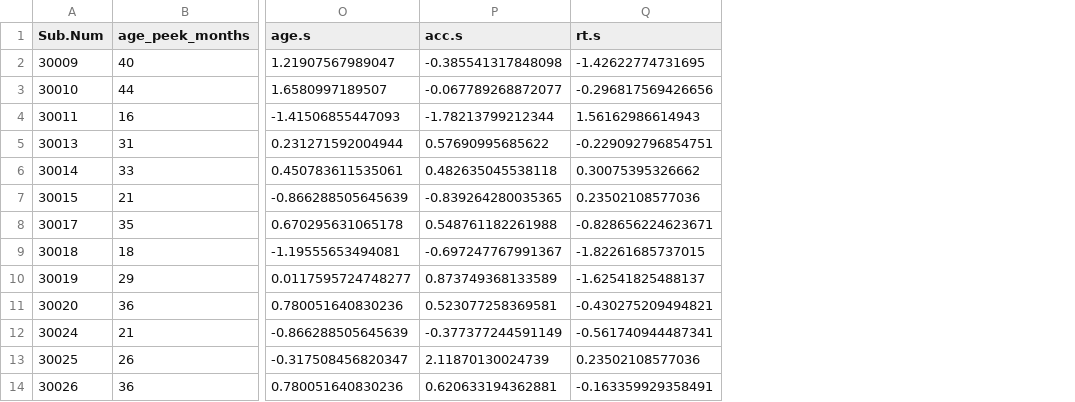
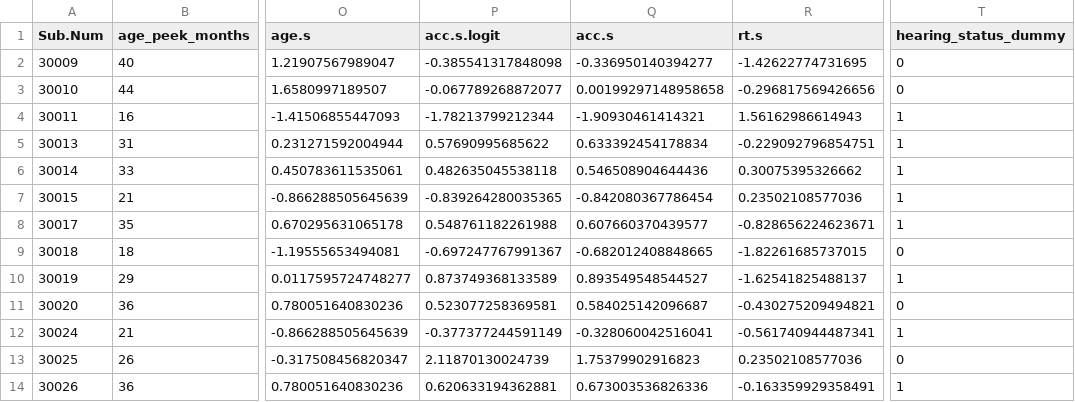
Before and after one commit to kemacdonald/SOL, a CSV file: data/processed_data/summary_tables/sol_ss_dvoc_models.csv, drawn as a sheet; only a part is shown, gaps mark what is left out; the diff names each change by its address in the sheet, - before the commit and + after, or states it on an @@ line.

```diff
--- a/data/processed_data/summary_tables/sol_ss_dvoc_models.csv
+++ b/data/processed_data/summary_tables/sol_ss_dvoc_models.csv
+column Q (acc.s), rows 2-14: -0.336950140394277 | 0.00199297148958658 | -1.90930461414321 | 0.633392454178834 | 0.546508904644436 | -0.842080367786454 | 0.607660370439577 | -0.682012408848665 | 0.893549548544527 | 0.584025142096687 | -0.328060042516041 | 1.75379902916823 | 0.673003536826336
+column T (hearing_status_dummy), rows 2-14: 0 | 0 | 1 | 1 | 1 | 1 | 1 | 0 | 1 | 0 | 1 | 0 | 1
-P1: acc.s
+P1: acc.s.logit
```
Also changed, not shown: data/processed_data/summary_tables/sol_ss_dage_models.csv, 6 other files.
